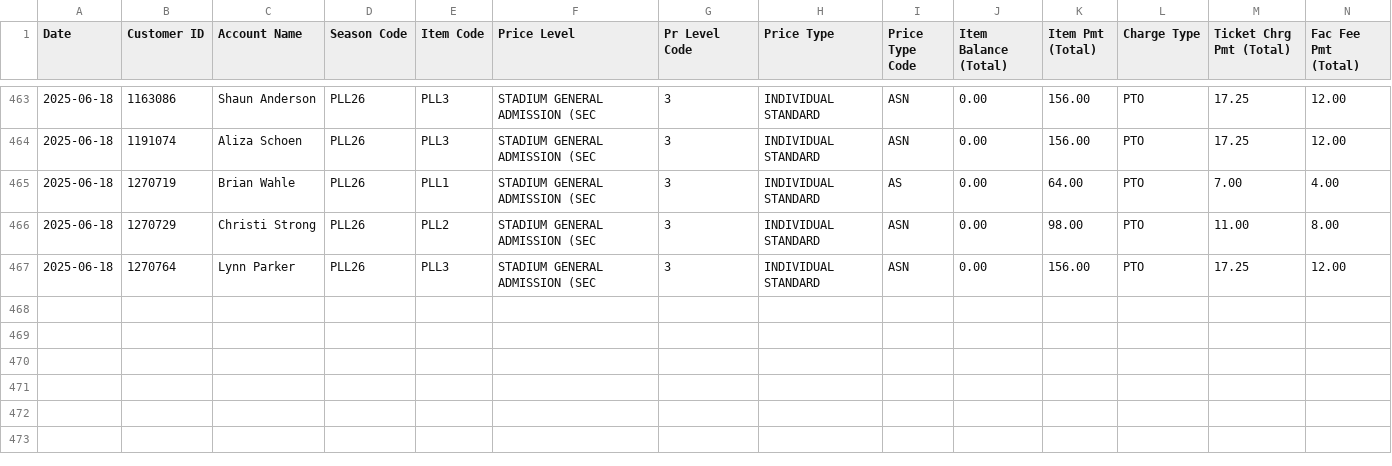
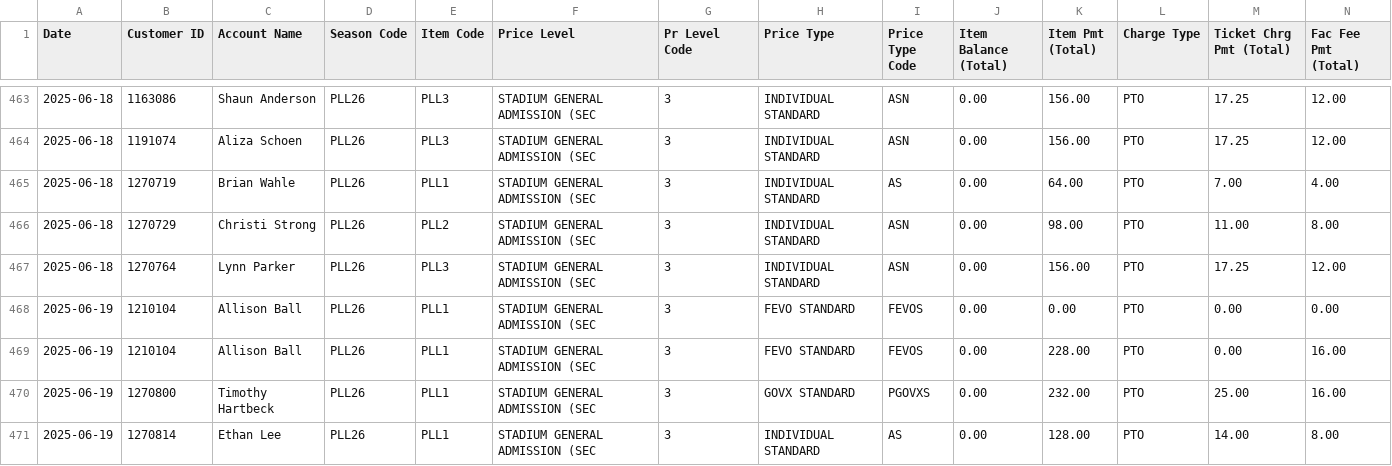
Before and after one commit to spuchta/PLL_BI_TIX, a CSV file: sales-reports/Denver/PLL Original Item Sales - SINGLE TICKET SALES.csv, drawn as a sheet; only a part is shown, gaps mark what is left out; rows hold the shown columns only; the diff names each change by its address in the sheet, - before the commit and + after, or states it on an @@ line.

Commit message:
reports

```diff
--- a/sales-reports/Denver/PLL Original Item Sales - SINGLE TICKET SALES.csv
+++ b/sales-reports/Denver/PLL Original Item Sales - SINGLE TICKET SALES.csv
+row 468: 2025-06-19 | 1210104 | Allison Ball | PLL26 | PLL1 | STADIUM GENERAL ADMISSION (SEC | 3 | FEVO STANDARD | FEVOS | 0.00 | 0.00 | PTO | 0.00 | 0.00
+row 469: 2025-06-19 | 1210104 | Allison Ball | PLL26 | PLL1 | STADIUM GENERAL ADMISSION (SEC | 3 | FEVO STANDARD | FEVOS | 0.00 | 228.00 | PTO | 0.00 | 16.00
+row 470: 2025-06-19 | 1270800 | Timothy Hartbeck | PLL26 | PLL1 | STADIUM GENERAL ADMISSION (SEC | 3 | GOVX STANDARD | PGOVXS | 0.00 | 232.00 | PTO | 25.00 | 16.00
+row 471: 2025-06-19 | 1270814 | Ethan Lee | PLL26 | PLL1 | STADIUM GENERAL ADMISSION (SEC | 3 | INDIVIDUAL STANDARD | AS | 0.00 | 128.00 | PTO | 14.00 | 8.00
```
Also changed, not shown: sales-reports/Fairfield/Master Sales by Item cumulative sales, not transactional - PLL.csv, sales-reports/Fairfield/PLL25 - Sales Report.csv, 5 other files.
